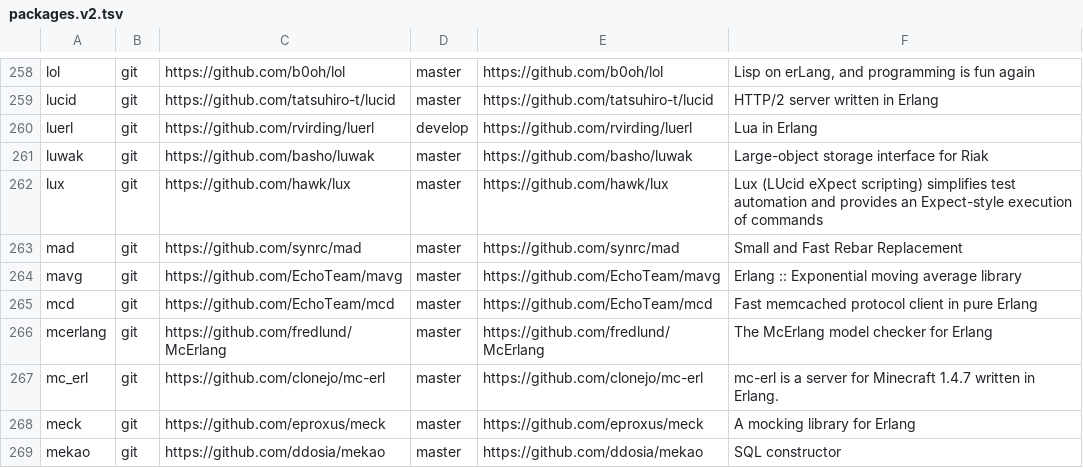
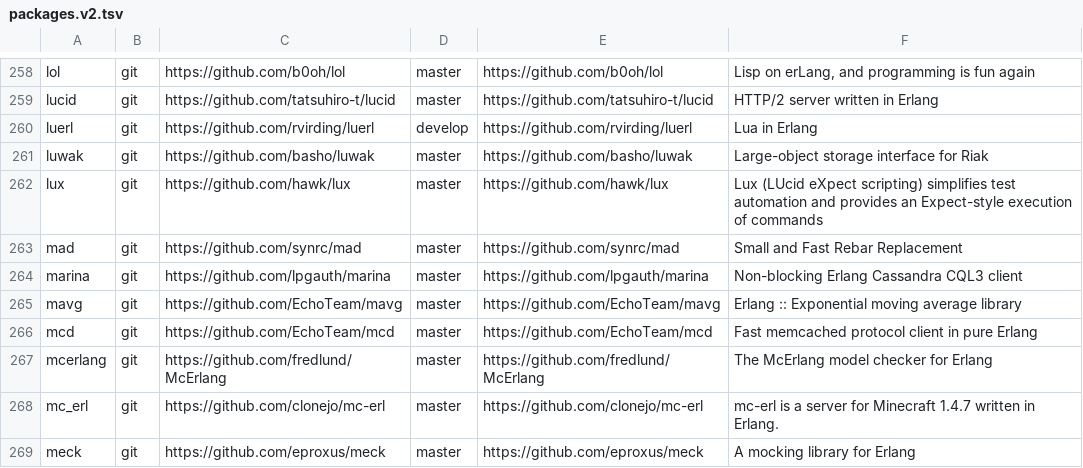
Before and after one commit to ninenines/erlang.mk, a TSV file: packages.v2.tsv, drawn as a sheet; only a part is shown, gaps mark what is left out; the shorter side is filled out with more unchanged rows; the diff names each change by its address in the sheet, - before the commit and + after, or states it on an @@ line.

Commit message:
Add package marina to the index

```diff
--- a/packages.v2.tsv
+++ b/packages.v2.tsv
+row 264: marina | git | https://github.com/lpgauth/marina | master | https://github.com/lpgauth/marina | Non-blocking Erlang Cassandra CQL3 client
```
Also changed, not shown: packages.v1.tsv, 1 other file.
